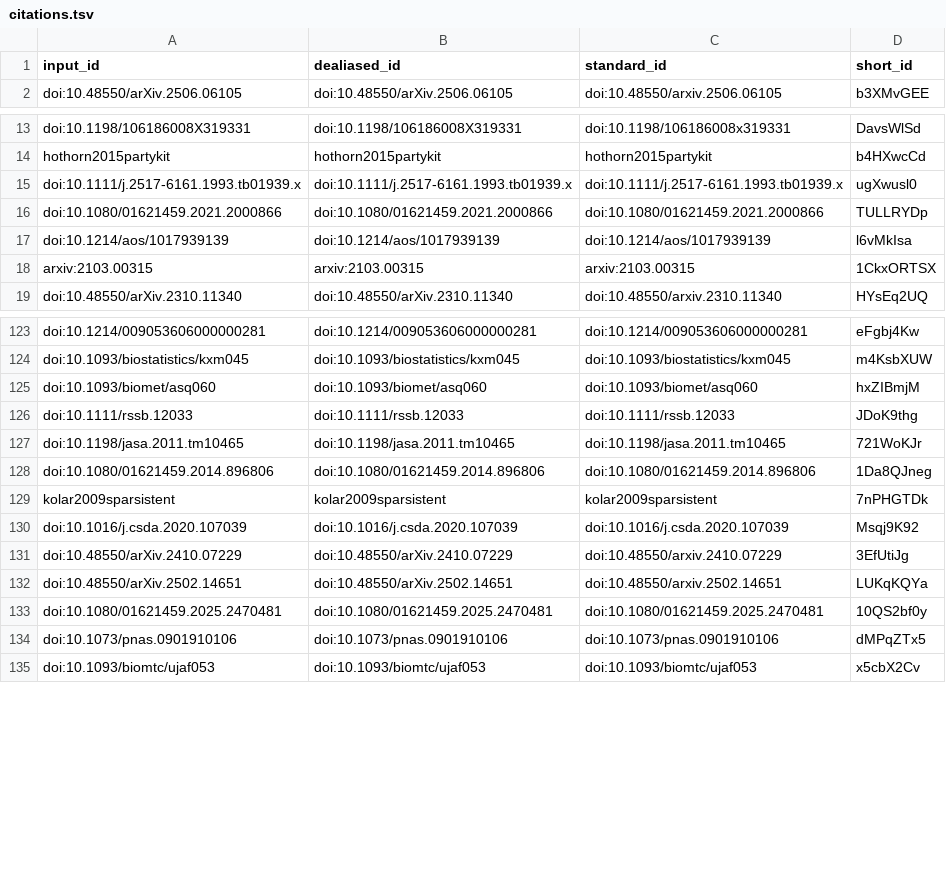
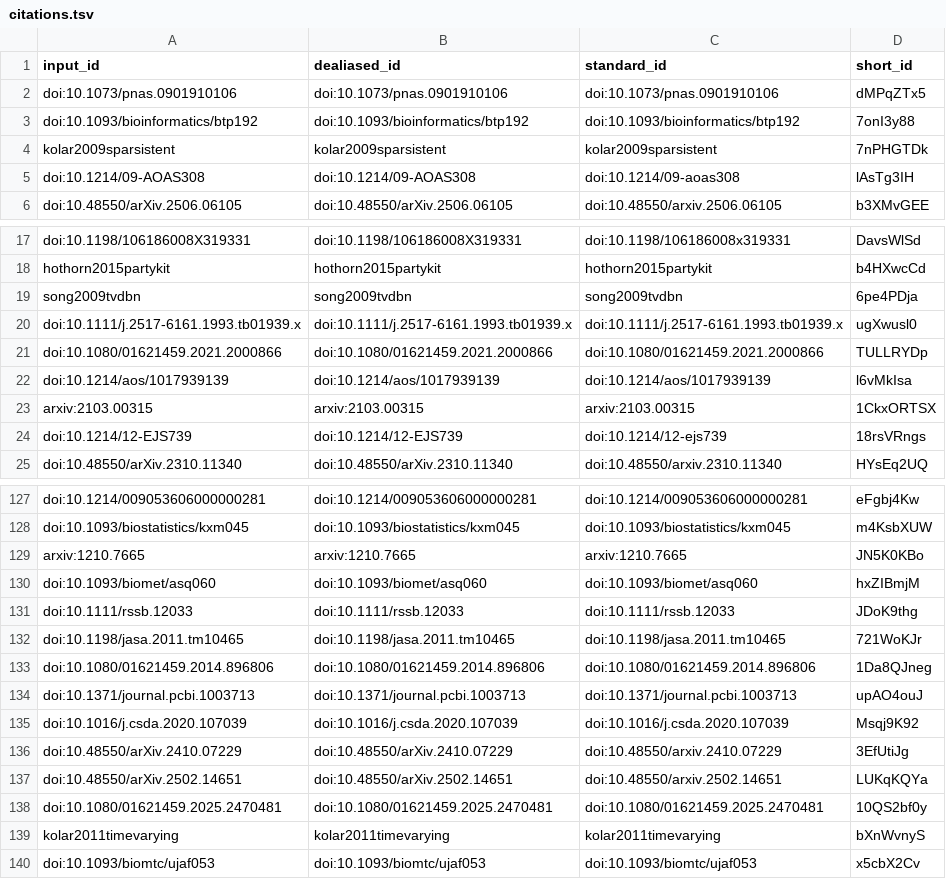
Before and after one commit to AdaptInfer/context-review, a TSV file: citations.tsv, drawn as a sheet; only a part is shown, gaps mark what is left out; the diff names each change by its address in the sheet, - before the commit and + after, or states it on an @@ line.

```diff
--- a/citations.tsv
+++ b/citations.tsv
@@ row 134 moved to row 2: doi:10.1073/pnas.0901910106 @@
+row 3: doi:10.1093/bioinformatics/btp192 | doi:10.1093/bioinformatics/btp192 | doi:10.1093/bioinformatics/btp192 | 7onI3y88
@@ row 129 moved to row 4: kolar2009sparsistent @@
@@ row 30 moved to row 5: doi:10.1214/09-AOAS308 @@
+row 19: song2009tvdbn | song2009tvdbn | song2009tvdbn | 6pe4PDja
@@ row 31 moved to row 24: doi:10.1214/12-EJS739 @@
+row 129: arxiv:1210.7665 | arxiv:1210.7665 | arxiv:1210.7665 | JN5K0KBo
+row 134: doi:10.1371/journal.pcbi.1003713 | doi:10.1371/journal.pcbi.1003713 | doi:10.1371/journal.pcbi.1003713 | upAO4ouJ
+row 139: kolar2011timevarying | kolar2011timevarying | kolar2011timevarying | bXnWvnyS
```
Also changed, not shown: 7 other files.
